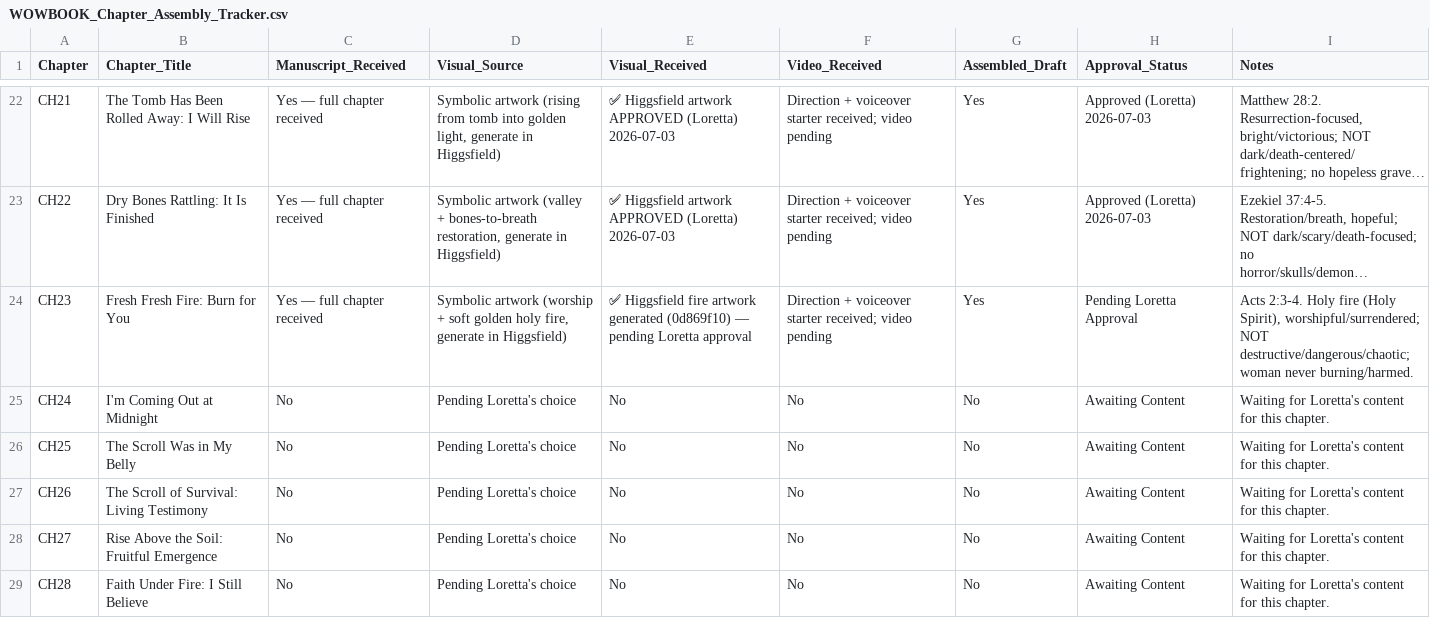
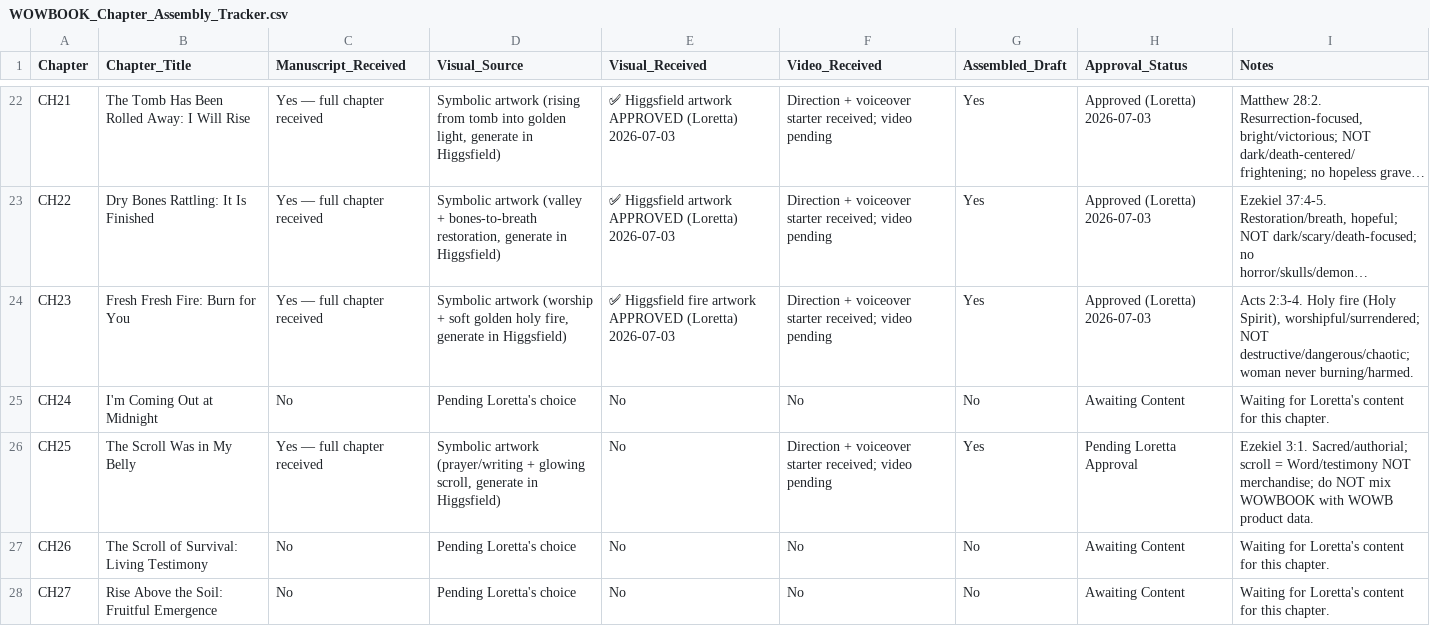
Before and after one commit to hallgross/Onedrive_Folder_Scripts, a CSV file: WOW Book – This Is How You Walk on Water/WOWBOOK_Chapter_Assembly_Tracker.csv, drawn as a sheet; only a part is shown, gaps mark what is left out; the shorter side is filled out with more unchanged rows; long unchanged cells end in …; the diff names each change by its address in the sheet, - before the commit and + after, or states it on an @@ line.

```diff
--- a/WOW Book – This Is How You Walk on Water/WOWBOOK_Chapter_Assembly_Tracker.csv
+++ b/WOW Book – This Is How You Walk on Water/WOWBOOK_Chapter_Assembly_Tracker.csv
-E24 (Visual_Received): …fire artwork generated (0d869f10) — pending Loretta approval
+E24 (Visual_Received): …fire artwork APPROVED (Loretta) 2026-07-03
-H24 (Approval_Status): Pending Loretta Approval
+H24 (Approval_Status): Approved (Loretta) 2026-07-03
-C26 (Manuscript_Received): No
+C26 (Manuscript_Received): Yes — full chapter received
-D26 (Visual_Source): Pending Loretta's choice
+D26 (Visual_Source): Symbolic artwork (prayer/writing + glowing scroll, generate in Higgsfield)
-F26 (Video_Received): No
+F26 (Video_Received): Direction + voiceover starter received; video pending
-G26 (Assembled_Draft): No
+G26 (Assembled_Draft): Yes
-H26 (Approval_Status): Awaiting Content
+H26 (Approval_Status): Pending Loretta Approval
-I26 (Notes): Waiting for Loretta's content for this chapter.
+I26 (Notes): Ezekiel 3:1. Sacred/authorial; scroll = Word/testimony NOT merchandise; do NOT mix WOWBOOK with WOWB product data.
```
Also changed, not shown: HHD_ASSET_REGISTRY.csv, WOW Book – This Is How You Walk on Water/WOWBOOK_Production_Map.csv, 7 other files.
